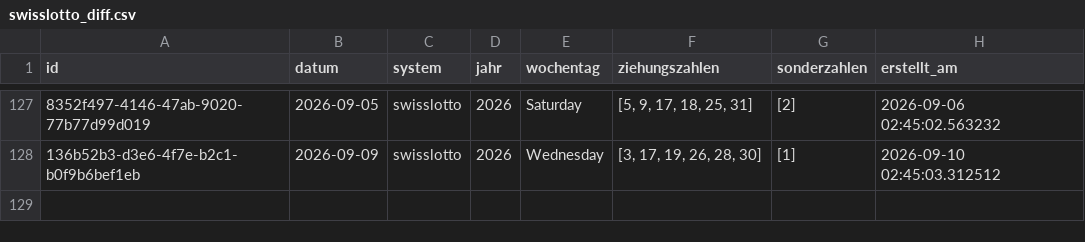
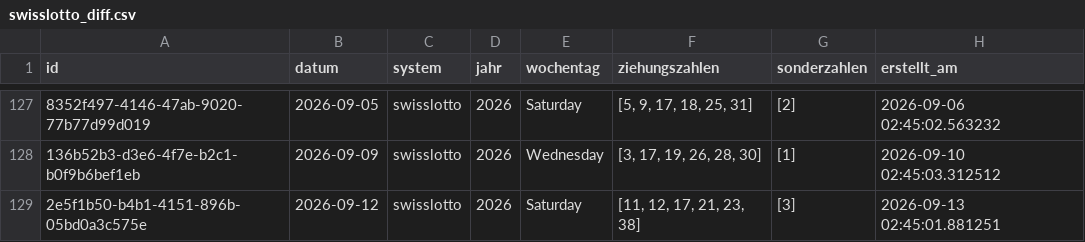
Before and after one commit to braamane/lotto, a CSV file: swisslotto_diff.csv, drawn as a sheet; only a part is shown, gaps mark what is left out; the diff names each change by its address in the sheet, - before the commit and + after, or states it on an @@ line.

Commit message:
📤 Auto-Upload: neue Ziehungen für swisslotto

```diff
--- a/swisslotto_diff.csv
+++ b/swisslotto_diff.csv
+row 129: 2e5f1b50-b4b1-4151-896b-05bd0a3c575e | 2026-09-12 | swisslotto | 2026 | Saturday | [11, 12, 17, 21, 23, 38] | [3] | 2026-09-13 02:45:01.881251
```
